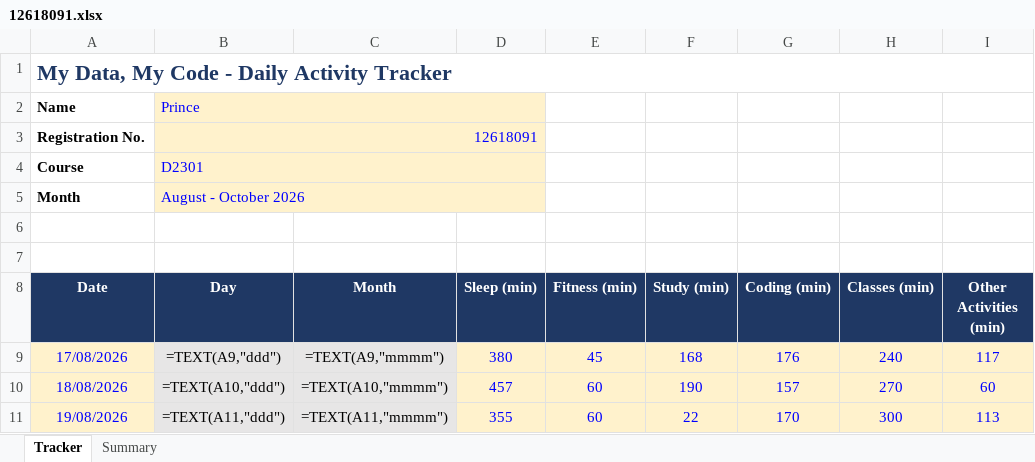
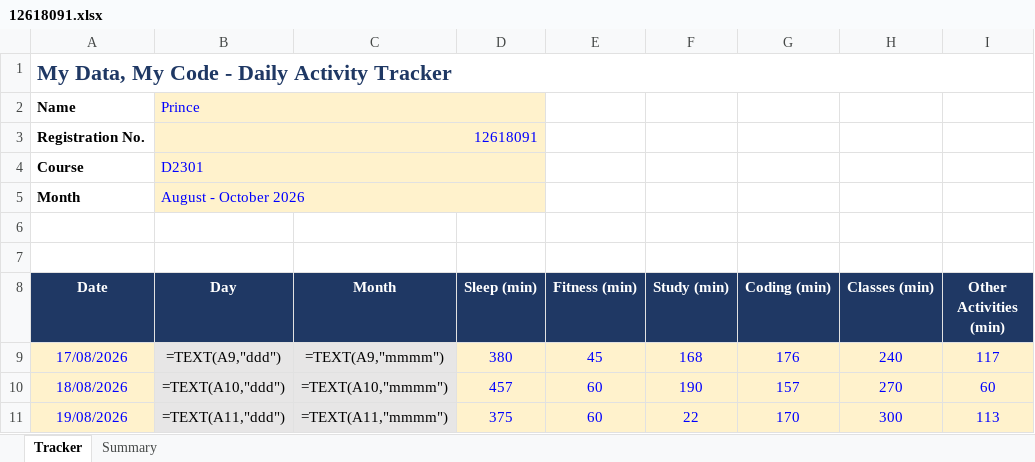
Before and after one commit to Prince160000/Cap776, an Excel workbook: 12618091.xlsx, sheet Tracker, drawn as a sheet; only a part is shown; values as stored, in another font and other column widths than the file's, no borders; formulas without a stored value are shown as written; conditional formats not drawn; the diff names each change by its address in the sheet, - before the commit and + after, or states it on an @@ line.

Commit message:
Update tracker 2026-08-19 (12/14): correct Sleep

```diff
--- a/12618091.xlsx (sheet Tracker)
+++ b/12618091.xlsx (sheet Tracker)
-D11 (Sleep (min)): 355
+D11 (Sleep (min)): 375
```
